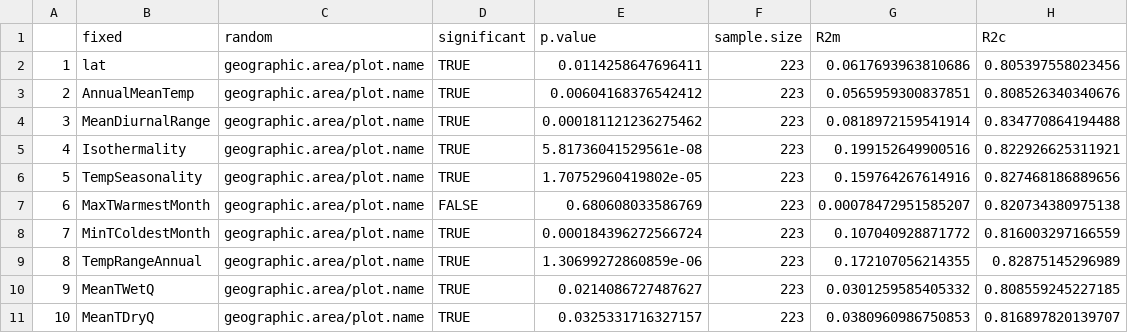
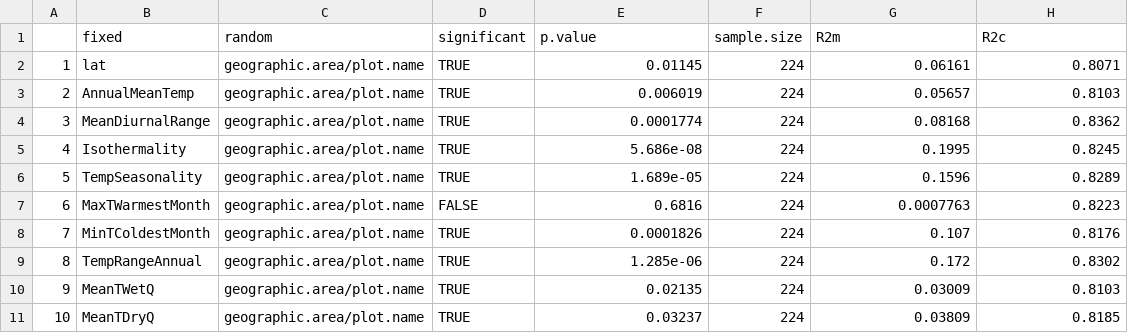
Before and after one commit to forc-db/Global_Productivity, a CSV file: results/canopy_vs_woody_mixed_model_results.csv, drawn as a sheet; only a part is shown; the diff covers the shown part only.

Commit message:
Update canopy_vs_woody_mixed_model_results.csv

```diff
--- a/results/canopy_vs_woody_mixed_model_results.csv
+++ b/results/canopy_vs_woody_mixed_model_results.csv
@@ -1,11 +1,11 @@
 "","fixed","random","significant","p.value","sample.size","R2m","R2c"
-"1","lat","geographic.area/plot.name",TRUE,0.0114258647696411,223,0.0617693963810686,0.805397558023456
-"2","AnnualMeanTemp","geographic.area/plot.name",TRUE,0.00604168376542412,223,0.0565959300837851,0.808526340340676
-"3","MeanDiurnalRange","geographic.area/plot.name",TRUE,0.000181121236275462,223,0.0818972159541914,0.834770864194488
-"4","Isothermality","geographic.area/plot.name",TRUE,5.81736041529561e-08,223,0.199152649900516,0.822926625311921
-"5","TempSeasonality","geographic.area/plot.name",TRUE,1.70752960419802e-05,223,0.159764267614916,0.827468186889656
-"6","MaxTWarmestMonth","geographic.area/plot.name",FALSE,0.680608033586769,223,0.00078472951585207,0.820734380975138
-"7","MinTColdestMonth","geographic.area/plot.name",TRUE,0.000184396272566724,223,0.107040928871772,0.816003297166559
-"8","TempRangeAnnual","geographic.area/plot.name",TRUE,1.30699272860859e-06,223,0.172107056214355,0.82875145296989
-"9","MeanTWetQ","geographic.area/plot.name",TRUE,0.0214086727487627,223,0.0301259585405332,0.808559245227185
-"10","MeanTDryQ","geographic.area/plot.name",TRUE,0.0325331716327157,223,0.0380960986750853,0.816897820139707
+"1","lat","geographic.area/plot.name",TRUE,0.01145,224,0.06161,0.8071
+"2","AnnualMeanTemp","geographic.area/plot.name",TRUE,0.006019,224,0.05657,0.8103
+"3","MeanDiurnalRange","geographic.area/plot.name",TRUE,0.0001774,224,0.08168,0.8362
+"4","Isothermality","geographic.area/plot.name",TRUE,5.686e-08,224,0.1995,0.8245
+"5","TempSeasonality","geographic.area/plot.name",TRUE,1.689e-05,224,0.1596,0.8289
+"6","MaxTWarmestMonth","geographic.area/plot.name",FALSE,0.6816,224,0.0007763,0.8223
+"7","MinTColdestMonth","geographic.area/plot.name",TRUE,0.0001826,224,0.107,0.8176
+"8","TempRangeAnnual","geographic.area/plot.name",TRUE,1.285e-06,224,0.172,0.8302
+"9","MeanTWetQ","geographic.area/plot.name",TRUE,0.02135,224,0.03009,0.8103
+"10","MeanTDryQ","geographic.area/plot.name",TRUE,0.03237,224,0.03809,0.8185
```
Also changed, not shown: 56 edited cells elsewhere in this file.
